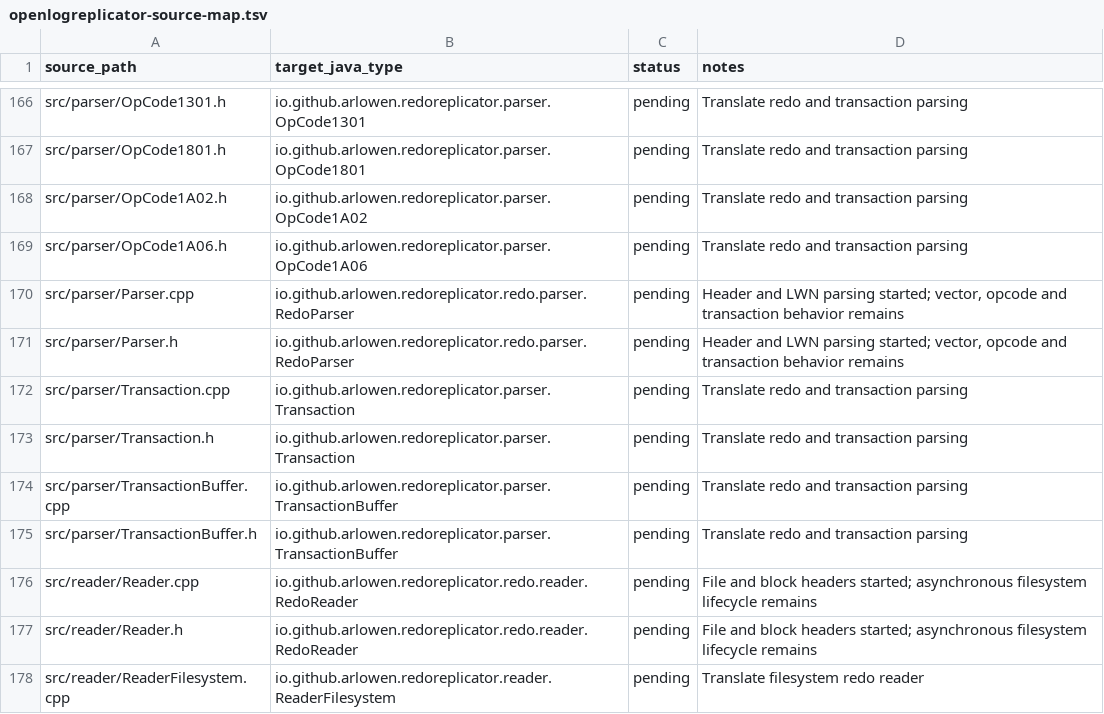
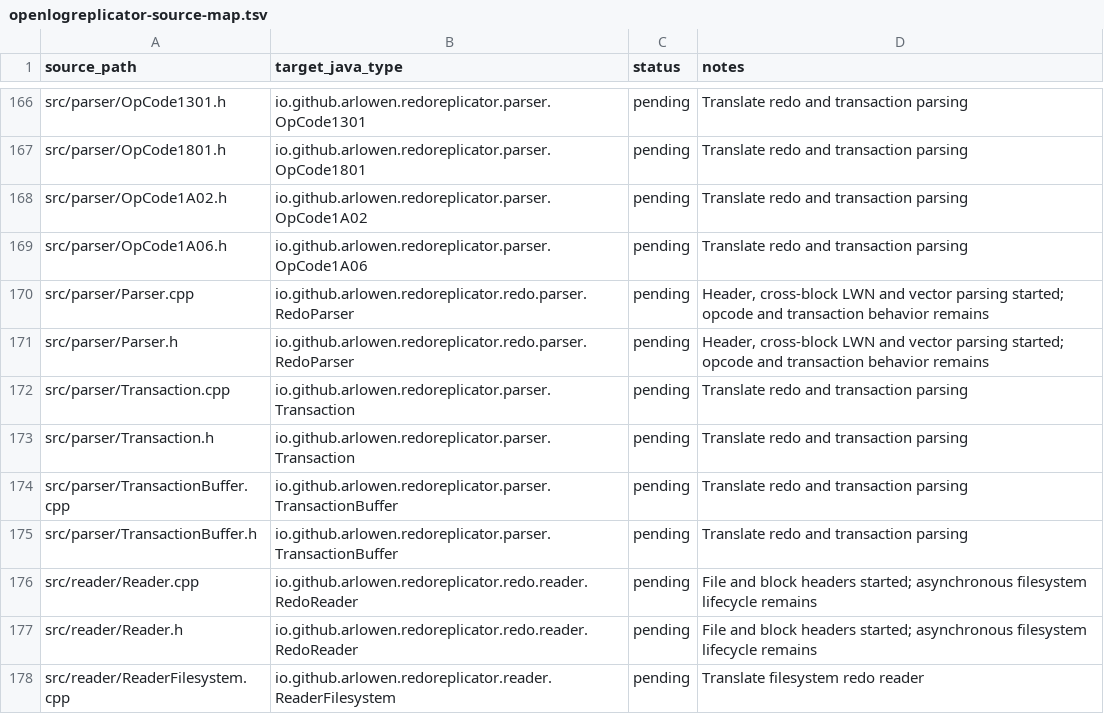
Before and after one commit to Arlowen/RedoReplicator, a TSV file: migration/openlogreplicator-source-map.tsv, drawn as a sheet; only a part is shown, gaps mark what is left out.

```diff
--- a/migration/openlogreplicator-source-map.tsv
+++ b/migration/openlogreplicator-source-map.tsv
@@ -169,4 +169,4 @@ src/parser/OpCode1A02.h	io.github.arlowen.redoreplicator.parser.OpCode1A02	pendi
 src/parser/OpCode1A06.h	io.github.arlowen.redoreplicator.parser.OpCode1A06	pending	Translate redo and transaction parsing
-src/parser/Parser.cpp	io.github.arlowen.redoreplicator.redo.parser.RedoParser	pending	Header and LWN parsing started; vector, opcode and transaction behavior remains
-src/parser/Parser.h	io.github.arlowen.redoreplicator.redo.parser.RedoParser	pending	Header and LWN parsing started; vector, opcode and transaction behavior remains
+src/parser/Parser.cpp	io.github.arlowen.redoreplicator.redo.parser.RedoParser	pending	Header, cross-block LWN and vector parsing started; opcode and transaction behavior remains
+src/parser/Parser.h	io.github.arlowen.redoreplicator.redo.parser.RedoParser	pending	Header, cross-block LWN and vector parsing started; opcode and transaction behavior remains
 src/parser/Transaction.cpp	io.github.arlowen.redoreplicator.parser.Transaction	pending	Translate redo and transaction parsing
```
Also changed, not shown: 15 other files.
